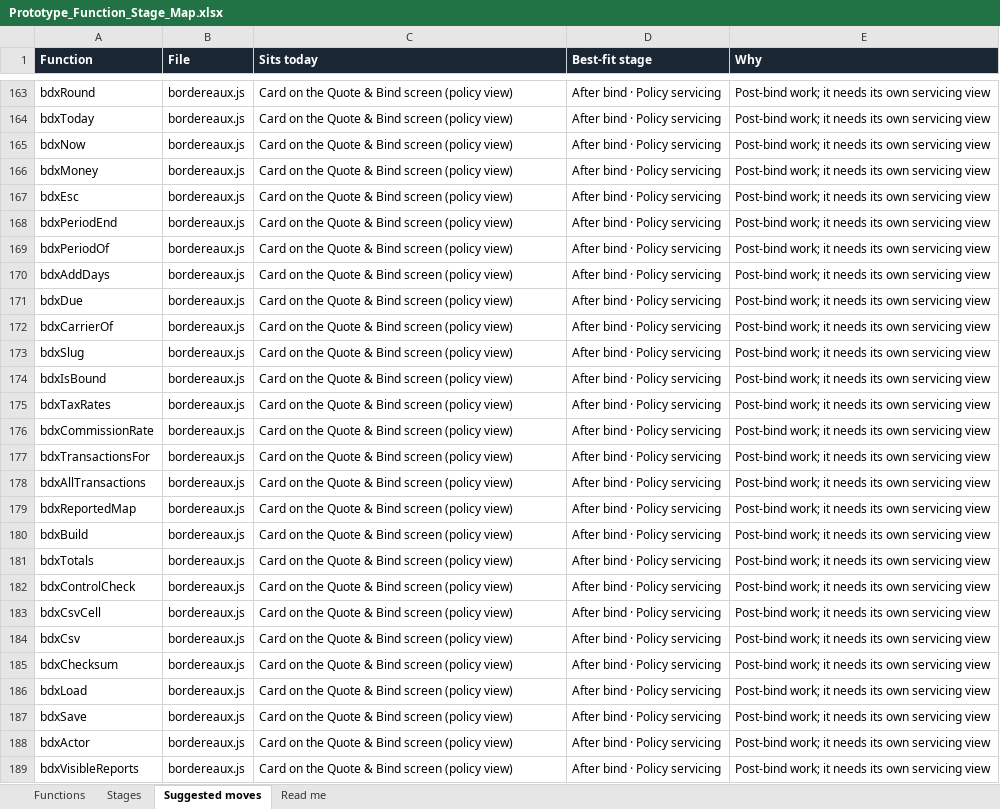
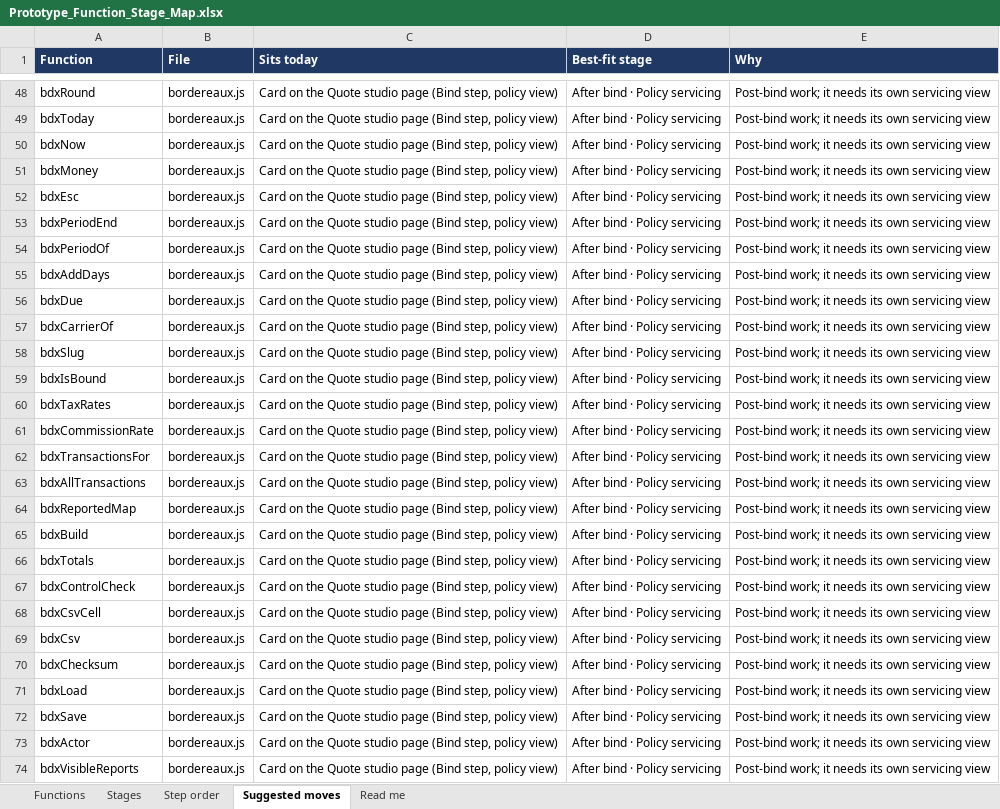
Before and after one commit to moulikalavania-web/underwriter, an Excel workbook: Prototype_Function_Stage_Map.xlsx, sheet Suggested moves, drawn as a sheet; only a part is shown, gaps mark what is left out; values as stored, in another font and other column widths than the file's, no borders; addresses are those after the commit; the diff covers the shown part only; the diff names each change by its address in the sheet, - before the commit and + after, or states it on an @@ line.

```diff
--- a/Prototype_Function_Stage_Map.xlsx (sheet Suggested moves)
+++ b/Prototype_Function_Stage_Map.xlsx (sheet Suggested moves)
+sheet tab: Step order
-A1:E1 fill: #1B2635
+A1:E1 fill: #1F3864
-C48:C74 (Sits today): …the Quote & Bind screen (policy view)
+C48:C74 (Sits today): …the Quote studio page (Bind step, policy view)
```
Also changed, not shown: 8 added rows, 123 removed rows and 205 edited cells elsewhere in this sheet, sheet Functions, sheet Stages, sheet Read me, formulas that keep their value, 5 other files.
